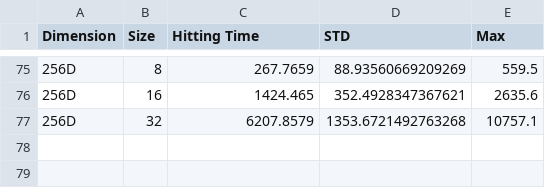
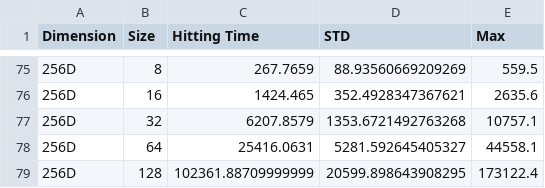
Before and after one commit to pgb64/INVESTIGATION, a CSV file: data/symmetry_walks.csv, drawn as a sheet; only a part is shown, gaps mark what is left out; the diff names each change by its address in the sheet, - before the commit and + after, or states it on an @@ line.

```diff
--- a/data/symmetry_walks.csv
+++ b/data/symmetry_walks.csv
+row 78: 256D | 64 | 25416.0631 | 5281.592645405327 | 44558.1
+row 79: 256D | 128 | 102361.88709999999 | 20599.898643908295 | 173122.4
```
Also changed, not shown: 4 other files.
